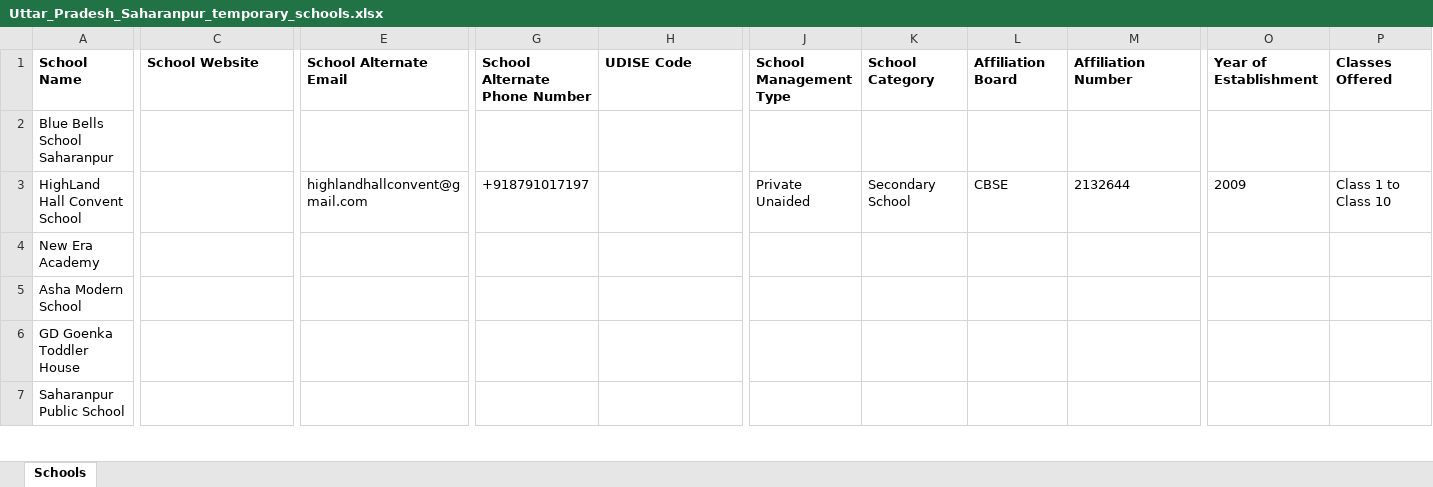
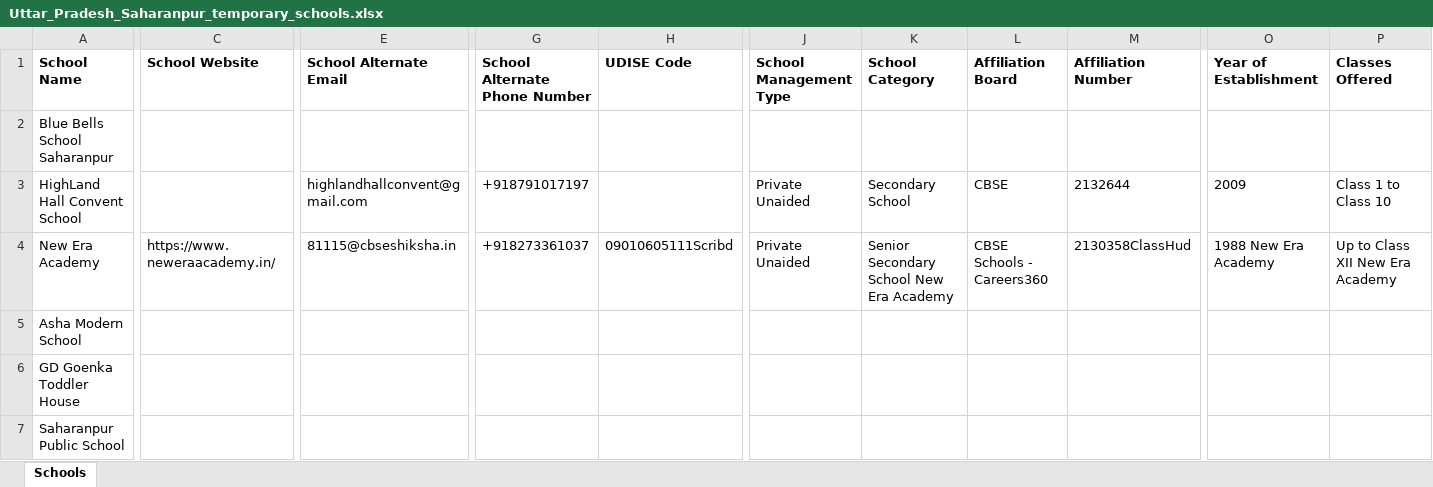
Before and after one commit to anandsagar6/School_Data_Scraper, an Excel workbook: Temp_Data/Uttar_Pradesh_Saharanpur_temporary_schools.xlsx, sheet Schools, drawn as a sheet; only a part is shown, gaps mark what is left out; values as stored, in another font and other column widths than the file's, no borders; the diff covers the shown part only; the diff names each change by its address in the sheet, - before the commit and + after, or states it on an @@ line.

```diff
--- a/Temp_Data/Uttar_Pradesh_Saharanpur_temporary_schools.xlsx (sheet Schools)
+++ b/Temp_Data/Uttar_Pradesh_Saharanpur_temporary_schools.xlsx (sheet Schools)
-C4 (School Website): (empty)
+C4 (School Website): https://www.neweraacademy.in/
-E4 (School Alternate Email): (empty)
+E4 (School Alternate Email): 81115@cbseshiksha.in
-G4 (School Alternate Phone Number): (empty)
+G4 (School Alternate Phone Number): +918273361037
-H4 (UDISE Code): (empty)
+H4 (UDISE Code): 09010605111Scribd
-J4 (School Management Type): (empty)
+J4 (School Management Type): Private Unaided
-K4 (School Category): (empty)
+K4 (School Category): Senior Secondary School New Era Academy
-L4 (Affiliation Board): (empty)
+L4 (Affiliation Board): CBSE Schools - Careers360
-M4 (Affiliation Number): (empty)
+M4 (Affiliation Number): 2130358ClassHud
-O4 (Year of Establishment): (empty)
+O4 (Year of Establishment): 1988 New Era Academy
-P4 (Classes Offered): (empty)
+P4 (Classes Offered): Up to Class XII New Era Academy
```
Also changed, not shown: 17 edited cells elsewhere in this sheet, Excel_Data/current_data.xlsx, Excel_Data/master_data.xlsx, 1 other file.
